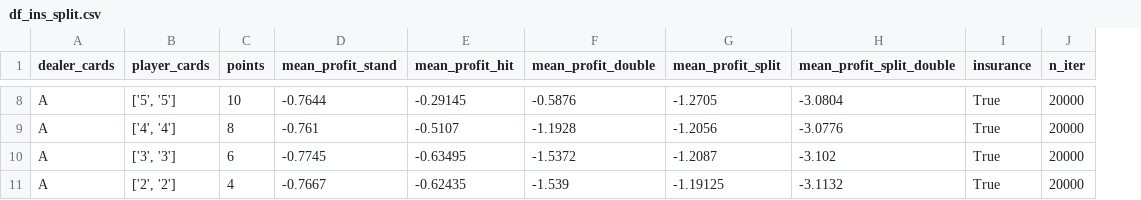
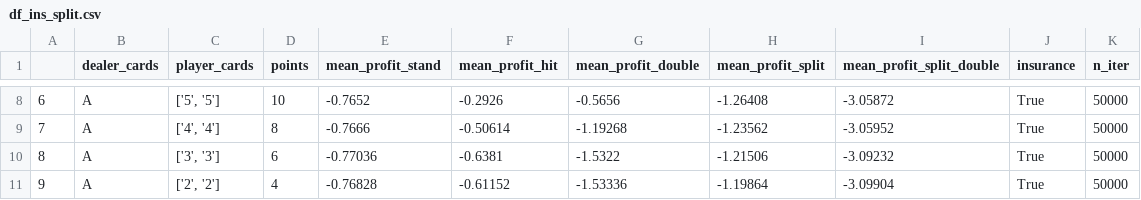
Before and after one commit to mathiasgout/blackjack-strategy, a CSV file: best_strategies/df_ins_split.csv, drawn as a sheet; only a part is shown, gaps mark what is left out; addresses are those after the commit; the diff covers the shown part only; the diff names each change by its address in the sheet, - before the commit and + after, or states it on an @@ line.

```diff
--- a/best_strategies/df_ins_split.csv
+++ b/best_strategies/df_ins_split.csv
+column A, rows 8-11: 6 | 7 | 8 | 9
-E8 (mean_profit_stand): -0.7644
+E8 (mean_profit_stand): -0.7652
-F8 (mean_profit_hit): -0.29145
+F8 (mean_profit_hit): -0.2926
-G8 (mean_profit_double): -0.5876
+G8 (mean_profit_double): -0.5656
-H8 (mean_profit_split): -1.2705
+H8 (mean_profit_split): -1.26408
-I8 (mean_profit_split_double): -3.0804
+I8 (mean_profit_split_double): -3.05872
-K8:K11 (n_iter): 20000
+K8:K11 (n_iter): 50000
-E9 (mean_profit_stand): -0.761
+E9 (mean_profit_stand): -0.7666
-F9 (mean_profit_hit): -0.5107
+F9 (mean_profit_hit): -0.50614
-G9 (mean_profit_double): -1.1928
+G9 (mean_profit_double): -1.19268
-H9 (mean_profit_split): -1.2056
+H9 (mean_profit_split): -1.23562
-I9 (mean_profit_split_double): -3.0776
+I9 (mean_profit_split_double): -3.05952
-E10 (mean_profit_stand): -0.7745
+E10 (mean_profit_stand): -0.77036
-F10 (mean_profit_hit): -0.63495
+F10 (mean_profit_hit): -0.6381
-G10 (mean_profit_double): -1.5372
+G10 (mean_profit_double): -1.5322
-H10 (mean_profit_split): -1.2087
+H10 (mean_profit_split): -1.21506
-I10 (mean_profit_split_double): -3.102
+I10 (mean_profit_split_double): -3.09232
-E11 (mean_profit_stand): -0.7667
+E11 (mean_profit_stand): -0.76828
-F11 (mean_profit_hit): -0.62435
+F11 (mean_profit_hit): -0.61152
-G11 (mean_profit_double): -1.539
+G11 (mean_profit_double): -1.53336
-H11 (mean_profit_split): -1.19125
+H11 (mean_profit_split): -1.19864
-I11 (mean_profit_split_double): -3.1132
+I11 (mean_profit_split_double): -3.09904
```
Also changed, not shown: 36 edited cells elsewhere in this file, best_strategies/df_ins_normal.csv, best_strategies/df_normal.csv, 12 other files.
